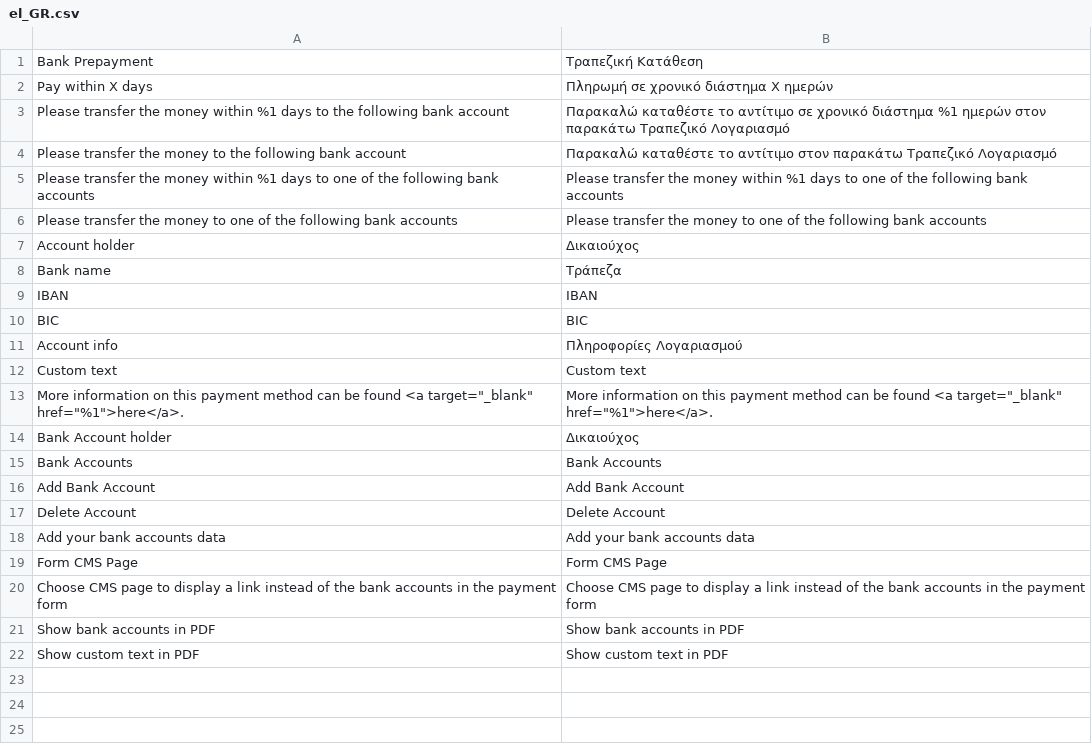
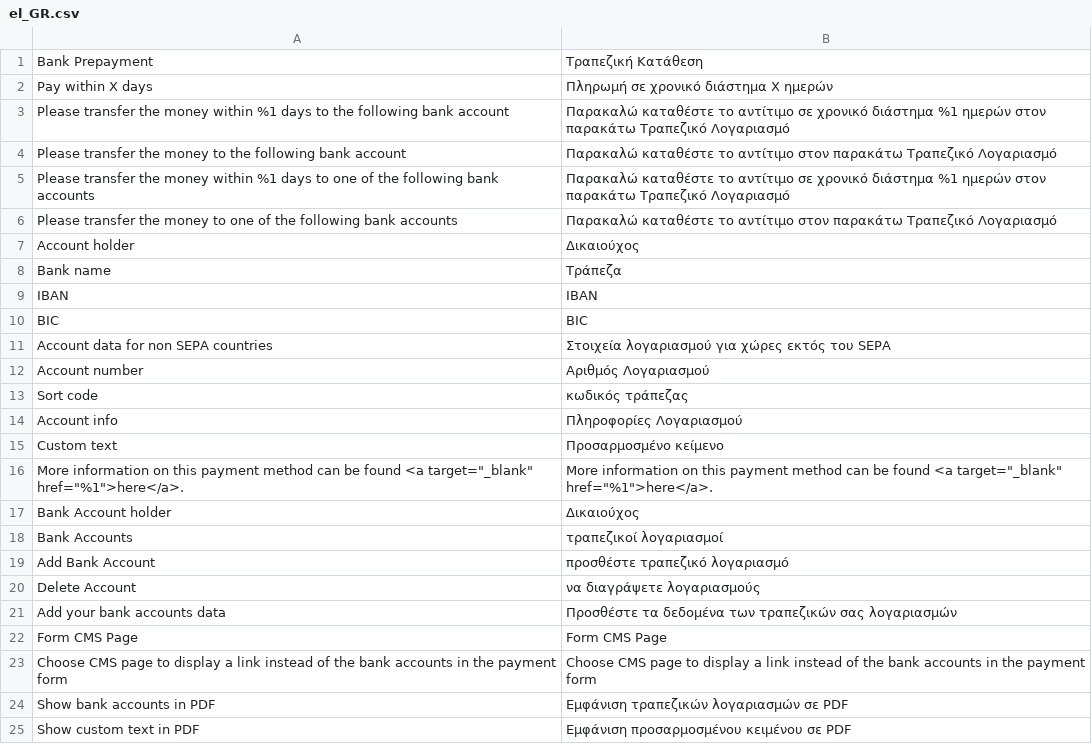
Before and after one commit to PHOENIX-MEDIA/Magento2-BankPayment, a CSV file: i18n/el_GR.csv, drawn as a sheet.

Commit message:
Readded (optional) account number and sort code for non SEPA countries

```diff
--- a/i18n/el_GR.csv
+++ b/i18n/el_GR.csv
@@ -4,4 +4,4 @@
 "Please transfer the money to the following bank account","Παρακαλώ καταθέστε το αντίτιμο στον παρακάτω Τραπεζικό Λογαριασμό"
-"Please transfer the money within %1 days to one of the following bank accounts","Please transfer the money within %1 days to one of the following bank accounts"
-"Please transfer the money to one of the following bank accounts","Please transfer the money to one of the following bank accounts"
+"Please transfer the money within %1 days to one of the following bank accounts","Παρακαλώ καταθέστε το αντίτιμο σε χρονικό διάστημα %1 ημερών στον παρακάτω Τραπεζικό Λογαριασμό"
+"Please transfer the money to one of the following bank accounts","Παρακαλώ καταθέστε το αντίτιμο στον παρακάτω Τραπεζικό Λογαριασμό"
 "Account holder","Δικαιούχος"
@@ -10,13 +10,16 @@
 "BIC","BIC"
+"Account data for non SEPA countries","Στοιχεία λογαριασμού για χώρες εκτός του SEPA"
+"Account number","Αριθμός Λογαριασμού"
+"Sort code","κωδικός τράπεζας"
 "Account info","Πληροφορίες Λογαριασμού"
-"Custom text","Custom text"
+"Custom text","Προσαρμοσμένο κείμενο"
 "More information on this payment method can be found <a target=""_blank"" href=""%1"">here</a>.","More information on this payment method can be found <a target=""_blank"" href=""%1"">here</a>."
 "Bank Account holder","Δικαιούχος"
-"Bank Accounts","Bank Accounts"
-"Add Bank Account","Add Bank Account"
-"Delete Account","Delete Account"
-"Add your bank accounts data","Add your bank accounts data"
+"Bank Accounts","τραπεζικοί λογαριασμοί"
+"Add Bank Account","προσθέστε τραπεζικό λογαριασμό"
+"Delete Account","να διαγράψετε λογαριασμούς"
+"Add your bank accounts data","Προσθέστε τα δεδομένα των τραπεζικών σας λογαριασμών"
 "Form CMS Page","Form CMS Page"
 "Choose CMS page to display a link instead of the bank accounts in the payment form","Choose CMS page to display a link instead of the bank accounts in the payment form"
-"Show bank accounts in PDF","Show bank accounts in PDF"
-"Show custom text in PDF","Show custom text in PDF"
+"Show bank accounts in PDF","Εμφάνιση τραπεζικών λογαριασμών σε PDF"
+"Show custom text in PDF","Εμφάνιση προσαρμοσμένου κειμένου σε PDF"
```
Also changed, not shown: i18n/es_ES.csv, i18n/fr_FR.csv, 27 other files.
